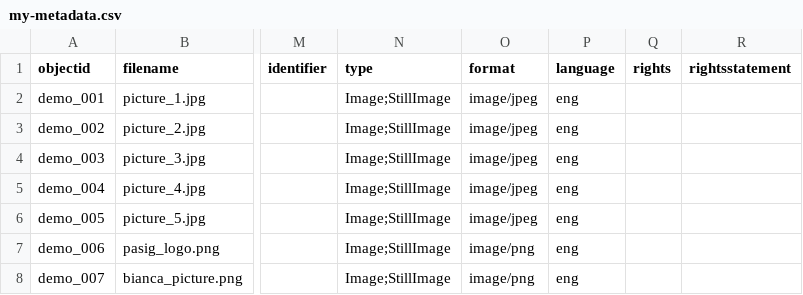
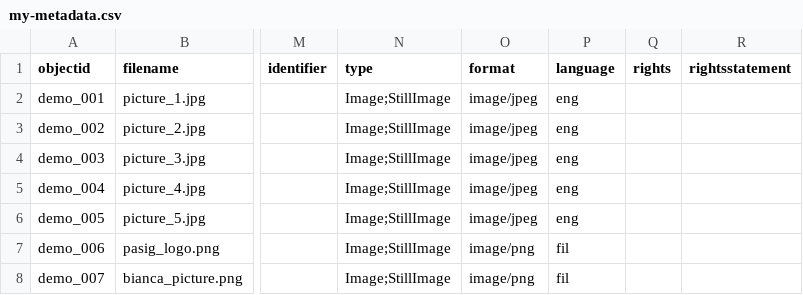
Before and after one commit to bianca1208/Pasig-Archives, a CSV file: _data/my-metadata.csv, drawn as a sheet; only a part is shown, gaps mark what is left out; the diff names each change by its address in the sheet, - before the commit and + after, or states it on an @@ line.

Commit message:
Update my-metadata.csv

```diff
--- a/_data/my-metadata.csv
+++ b/_data/my-metadata.csv
-P7:P8 (language): eng
+P7:P8 (language): fil
```
